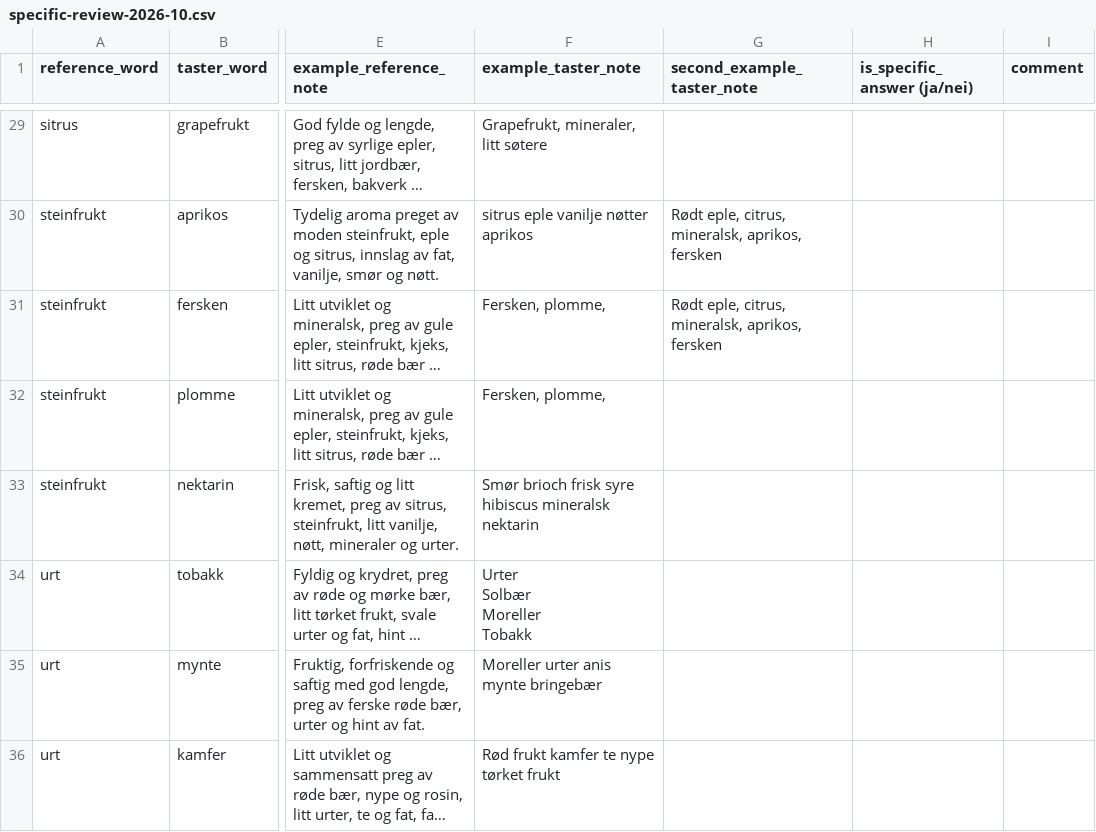
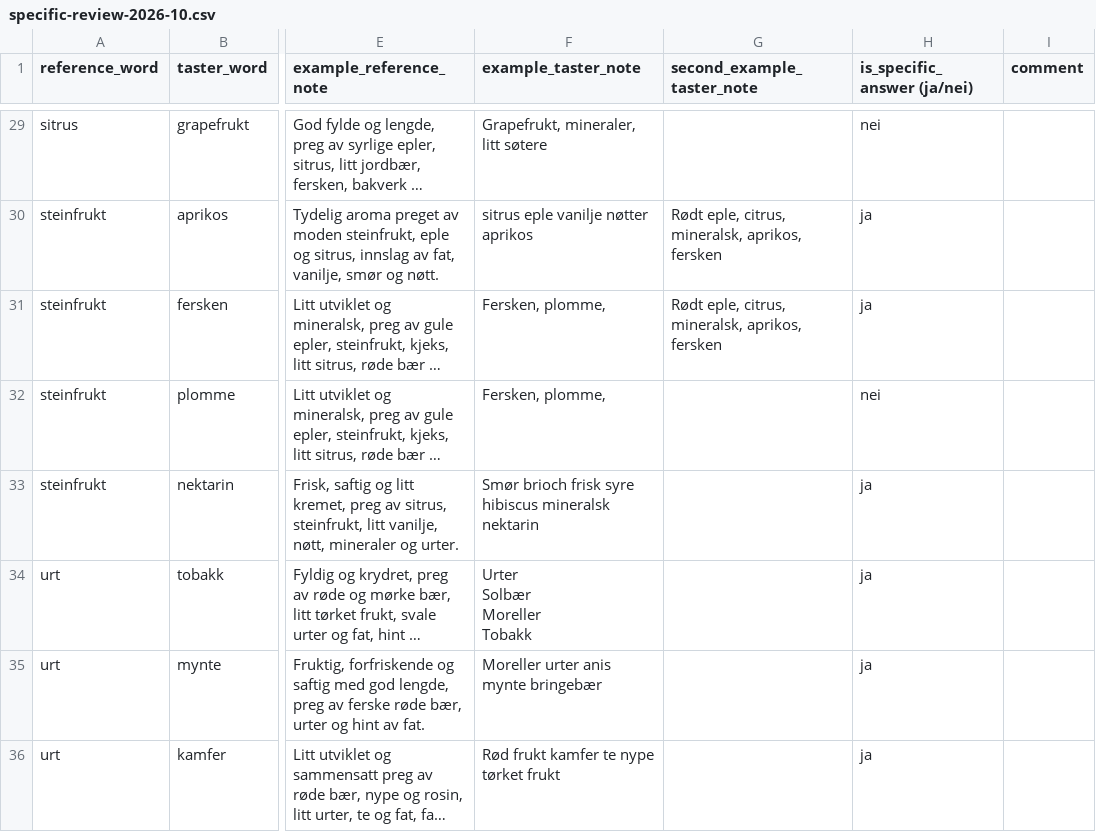
Before and after one commit to kristianoftedal/wine-tasting, a CSV file: scripts/validation-results/ratings/specific-review-2026-10.csv, drawn as a sheet; only a part is shown, gaps mark what is left out; long unchanged cells end in …; the diff covers the shown part only; the diff names each change by its address in the sheet, - before the commit and + after, or states it on an @@ line.

```diff
--- a/scripts/validation-results/ratings/specific-review-2026-10.csv
+++ b/scripts/validation-results/ratings/specific-review-2026-10.csv
-H29 (is_specific_answer (ja/nei)): (empty)
+H29 (is_specific_answer (ja/nei)): nei
-H30:H31 (is_specific_answer (ja/nei)): (empty)
+H30:H31 (is_specific_answer (ja/nei)): ja
-H32 (is_specific_answer (ja/nei)): (empty)
+H32 (is_specific_answer (ja/nei)): nei
-H33:H36 (is_specific_answer (ja/nei)): (empty)
+H33:H36 (is_specific_answer (ja/nei)): ja
```
Also changed, not shown: 27 edited cells elsewhere in this file, scripts/validation-results/scores-by-engine-2026-10-31.csv, 14 other files.
